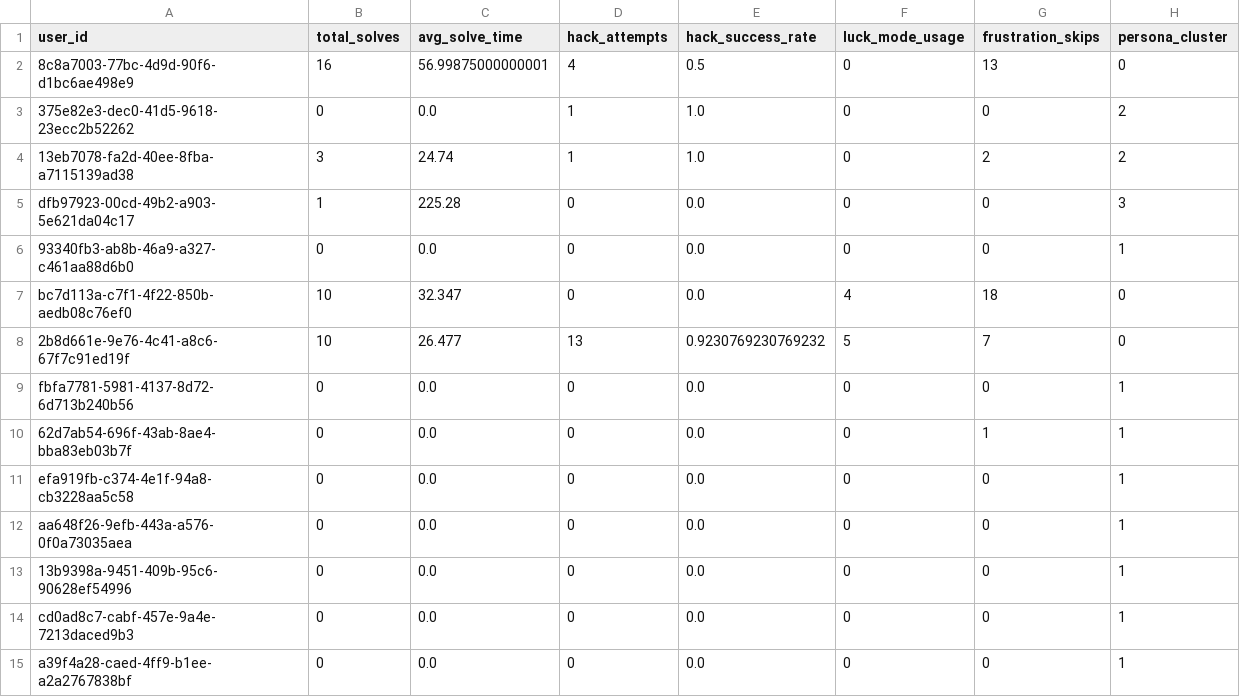
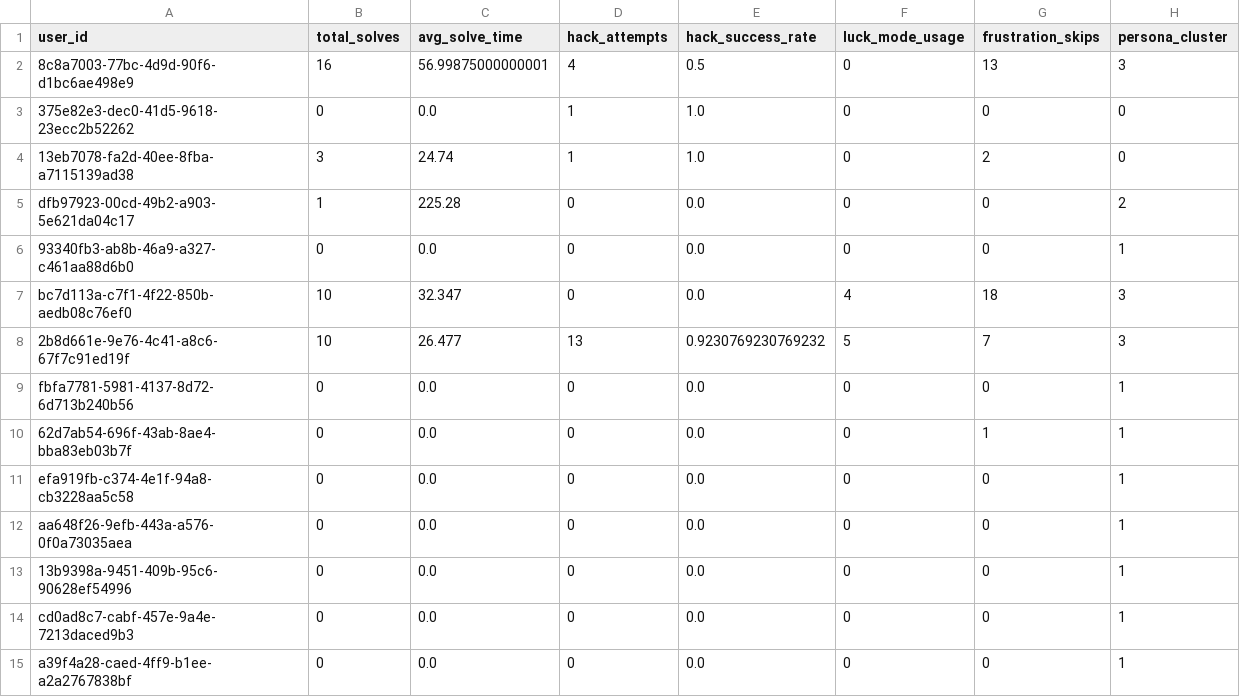
Before and after one commit to TheMadMax-8/Geek-Ludo-War, a CSV file: ml/clustered_users.csv, drawn as a sheet.

```diff
--- a/ml/clustered_users.csv
+++ b/ml/clustered_users.csv
@@ -1,9 +1,9 @@
 user_id,total_solves,avg_solve_time,hack_attempts,hack_success_rate,luck_mode_usage,frustration_skips,persona_cluster
-8c8a7003-77bc-4d9d-90f6-d1bc6ae498e9,16,56.99875000000001,4,0.5,0,13,0
-375e82e3-dec0-41d5-9618-23ecc2b52262,0,0.0,1,1.0,0,0,2
-13eb7078-fa2d-40ee-8fba-a7115139ad38,3,24.74,1,1.0,0,2,2
-dfb97923-00cd-49b2-a903-5e621da04c17,1,225.28,0,0.0,0,0,3
+8c8a7003-77bc-4d9d-90f6-d1bc6ae498e9,16,56.99875000000001,4,0.5,0,13,3
+375e82e3-dec0-41d5-9618-23ecc2b52262,0,0.0,1,1.0,0,0,0
+13eb7078-fa2d-40ee-8fba-a7115139ad38,3,24.74,1,1.0,0,2,0
+dfb97923-00cd-49b2-a903-5e621da04c17,1,225.28,0,0.0,0,0,2
 93340fb3-ab8b-46a9-a327-c461aa88d6b0,0,0.0,0,0.0,0,0,1
-bc7d113a-c7f1-4f22-850b-aedb08c76ef0,10,32.347,0,0.0,4,18,0
-2b8d661e-9e76-4c41-a8c6-67f7c91ed19f,10,26.477,13,0.9230769230769232,5,7,0
+bc7d113a-c7f1-4f22-850b-aedb08c76ef0,10,32.347,0,0.0,4,18,3
+2b8d661e-9e76-4c41-a8c6-67f7c91ed19f,10,26.477,13,0.9230769230769232,5,7,3
 fbfa7781-5981-4137-8d72-6d713b240b56,0,0.0,0,0.0,0,0,1
```
Also changed, not shown: 2 other files.
